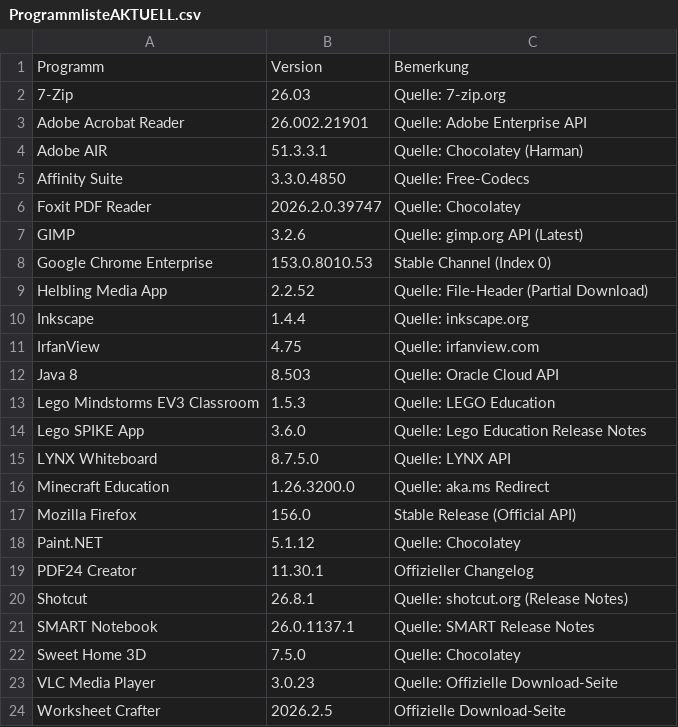
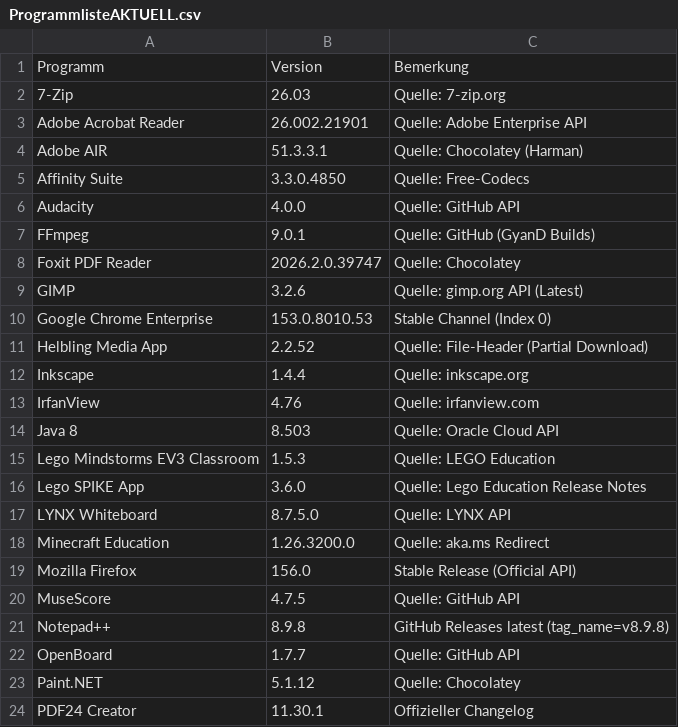
Before and after one commit to loufrance/Software-Monitor-v2, a CSV file: ProgrammlisteAKTUELL.csv, drawn as a sheet; only a part is shown; the shorter side is filled out with more unchanged rows.

```diff
--- a/ProgrammlisteAKTUELL.csv
+++ b/ProgrammlisteAKTUELL.csv
@@ -5,2 +5,4 @@
 "Affinity Suite";"3.3.0.4850";"Quelle: Free-Codecs"
+"Audacity";"4.0.0";"Quelle: GitHub API"
+"FFmpeg";"9.0.1";"Quelle: GitHub (GyanD Builds)"
 "Foxit PDF Reader";"2026.2.0.39747";"Quelle: Chocolatey"
@@ -10,3 +12,3 @@
 "Inkscape";"1.4.4";"Quelle: inkscape.org"
-"IrfanView";"4.75";"Quelle: irfanview.com"
+"IrfanView";"4.76";"Quelle: irfanview.com"
 "Java 8";"8.503";"Quelle: Oracle Cloud API"
@@ -17,2 +19,5 @@
 "Mozilla Firefox";"156.0";"Stable Release (Official API)"
+"MuseScore";"4.7.5";"Quelle: GitHub API"
+"Notepad++";"8.9.8";"GitHub Releases latest (tag_name=v8.9.8)"
+"OpenBoard";"1.7.7";"Quelle: GitHub API"
 "Paint.NET";"5.1.12";"Quelle: Chocolatey"
```
